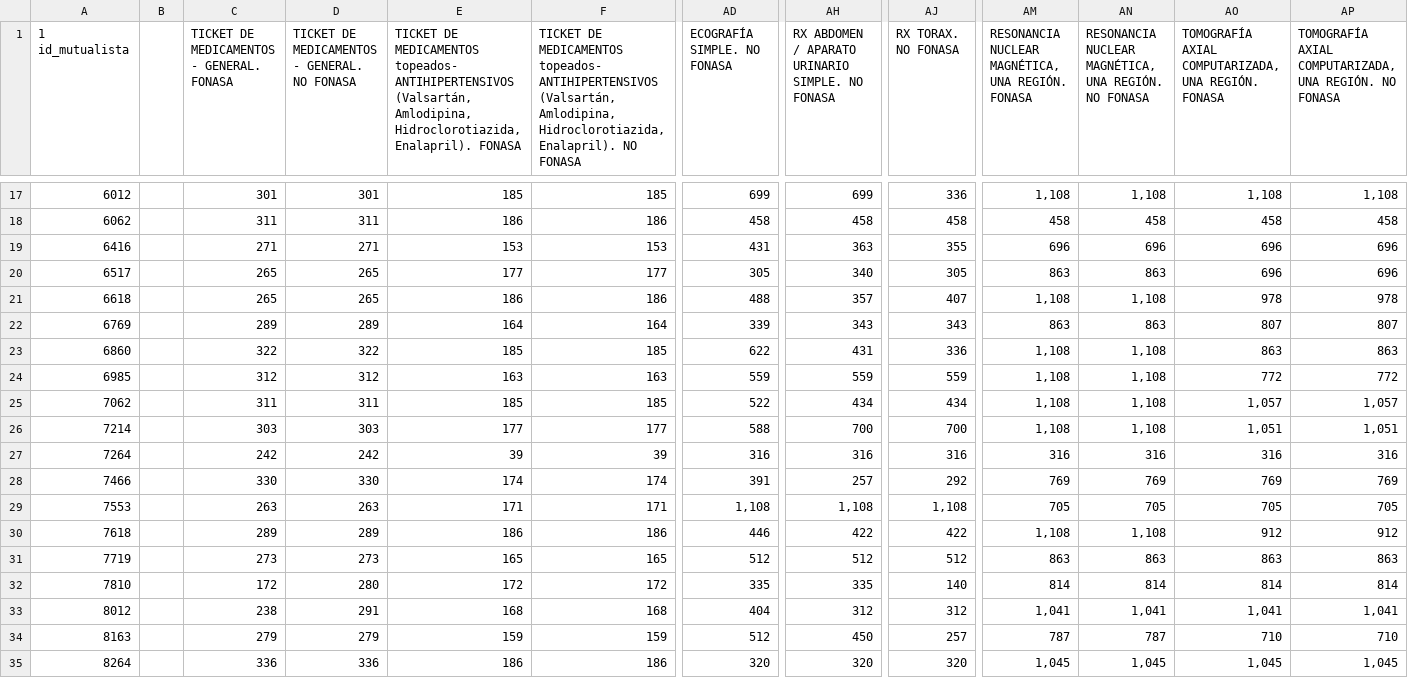
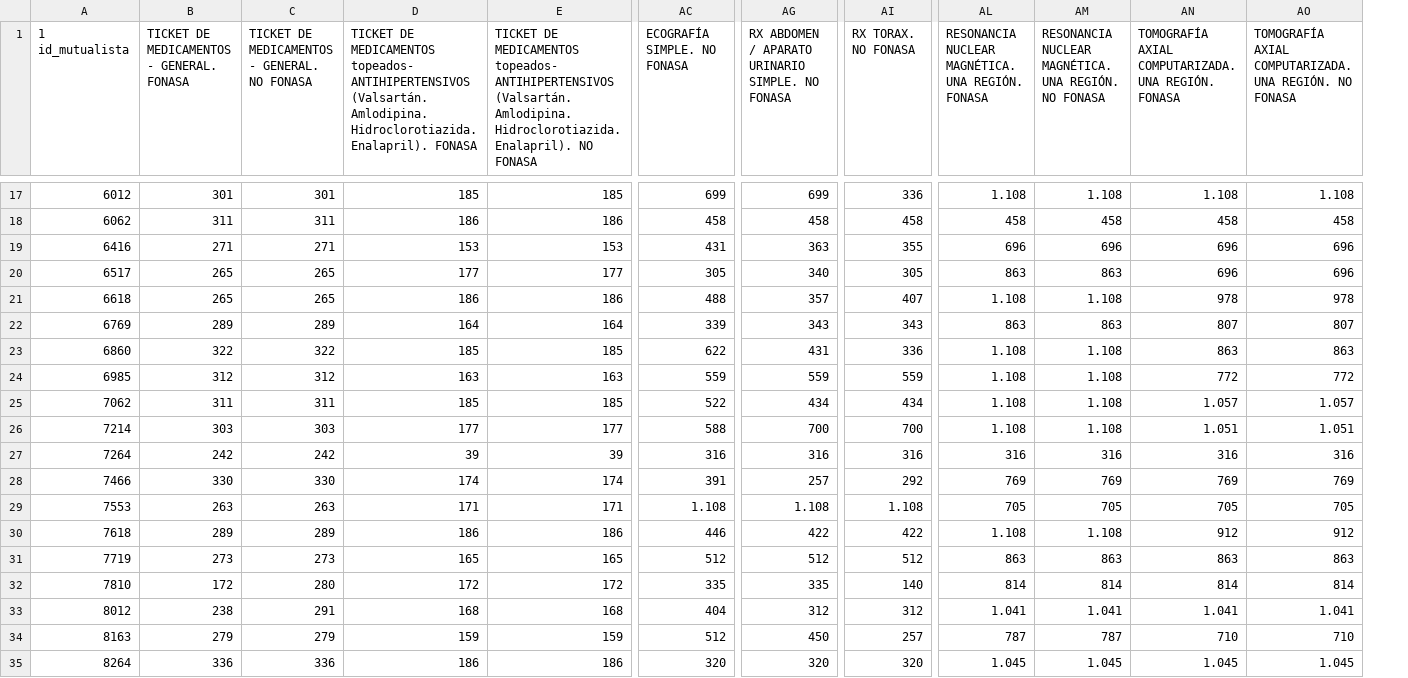
Before and after one commit to datauy/ATuServicio, a CSV file: db/data/2024-1/precios.csv, drawn as a sheet; only a part is shown, gaps mark what is left out; removed rows and columns are numbered as before the commit, all else as after; the diff covers the shown part only; the diff names each change by its address in the sheet, - before the commit and + after, or states it on an @@ line.

```diff
--- a/db/data/2024-1/precios.csv
+++ b/db/data/2024-1/precios.csv
-column B, empty
+column AL, row 1: RESONANCIA NUCLEAR MAGNÉTICA. UNA REGIÓN. FONASA; rows 17-35: 1.108 | 458 | 696 | 863 | 1.108 | 863 | 1.108 | 1.108 | 1.108 | 1.108 | 316 | 769 | 705 | 1.108 | 863 | 814 | 1.041 | 787 | 1.045
-column AN, row 1: RESONANCIA NUCLEAR MAGNÉTICA, UNA REGIÓN. NO FONASA; rows 17-35: 1,108 | 458 | 696 | 863 | 1,108 | 863 | 1,108 | 1,108 | 1,108 | 1,108 | 316 | 769 | 705 | 1,108 | 863 | 814 | 1,041 | 787 | 1,045
-D1: …topeados- ANTIHIPERTENSIVOS (Valsartán, Amlodipina, Hidroclorotiazida, Enalapril). FONASA
+D1: …topeados- ANTIHIPERTENSIVOS (Valsartán. Amlodipina. Hidroclorotiazida. Enalapril). FONASA
-E1: …topeados- ANTIHIPERTENSIVOS (Valsartán, Amlodipina, Hidroclorotiazida, Enalapril). NO…
+E1: …topeados- ANTIHIPERTENSIVOS (Valsartán. Amlodipina. Hidroclorotiazida. Enalapril). NO…
-AM1: RESONANCIA NUCLEAR MAGNÉTICA, UNA REGIÓN. FONASA
+AM1: RESONANCIA NUCLEAR MAGNÉTICA. UNA REGIÓN. NO FONASA
-AN1: TOMOGRAFÍA AXIAL COMPUTARIZADA, UNA REGIÓN.…
+AN1: TOMOGRAFÍA AXIAL COMPUTARIZADA. UNA REGIÓN.…
-AO1: TOMOGRAFÍA AXIAL COMPUTARIZADA, UNA REGIÓN.…
+AO1: TOMOGRAFÍA AXIAL COMPUTARIZADA. UNA REGIÓN.…
-AM17: 1,108
+AM17: 1.108
-AN17: 1,108
+AN17: 1.108
-AO17: 1,108
+AO17: 1.108
-AM21: 1,108
+AM21: 1.108
-AM23:AM26: 1,108
+AM23:AM26: 1.108
-AN25: 1,057
+AN25: 1.057
-AO25: 1,057
+AO25: 1.057
-AN26: 1,051
+AN26: 1.051
-AO26: 1,051
+AO26: 1.051
-AC29 (ECOGRAFÍA SIMPLE. NO FONASA): 1,108
+AC29 (ECOGRAFÍA SIMPLE. NO FONASA): 1.108
-AG29: 1,108
+AG29: 1.108
-AI29 (RX TORAX. NO FONASA): 1,108
+AI29 (RX TORAX. NO FONASA): 1.108
-AM30: 1,108
+AM30: 1.108
-AM33: 1,041
+AM33: 1.041
-AN33: 1,041
+AN33: 1.041
-AO33: 1,041
+AO33: 1.041
-AM35: 1,045
+AM35: 1.045
-AN35: 1,045
+AN35: 1.045
-AO35: 1,045
+AO35: 1.045
```
Also changed, not shown: 67 edited cells elsewhere in this file, db/data/2024-1/estructura.csv, 2 other files.
